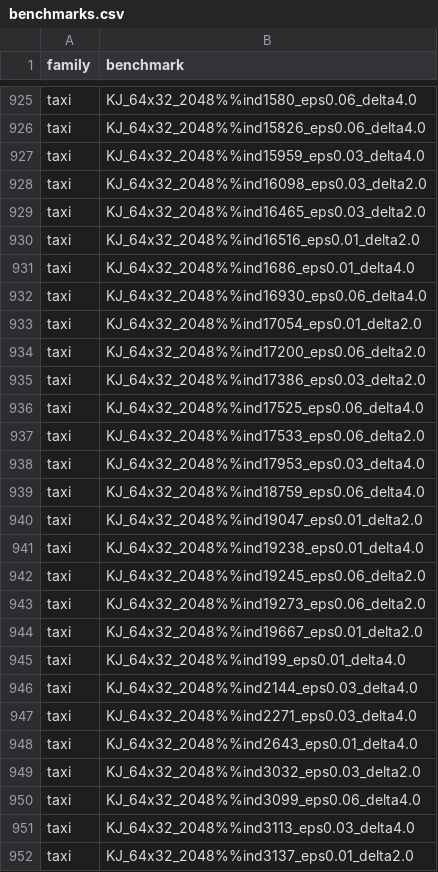
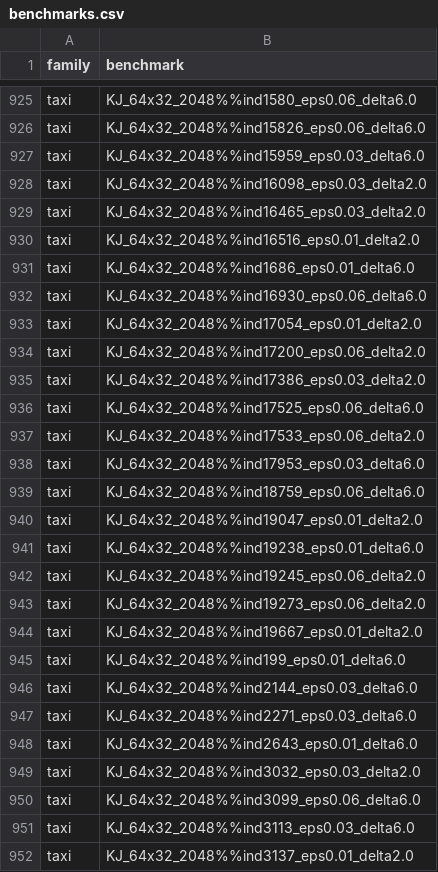
Before and after one commit to anwu1219/leaderboardData, a CSV file: data/benchmarks.csv, drawn as a sheet; only a part is shown, gaps mark what is left out; the diff covers the shown part only; the diff names each change by its address in the sheet, - before the commit and + after, or states it on an @@ line.

```diff
--- a/data/benchmarks.csv
+++ b/data/benchmarks.csv
-B925 (benchmark): KJ_64x32_2048%%ind1580_eps0.06_delta4.0
+B925 (benchmark): KJ_64x32_2048%%ind1580_eps0.06_delta6.0
-B926 (benchmark): KJ_64x32_2048%%ind15826_eps0.06_delta4.0
+B926 (benchmark): KJ_64x32_2048%%ind15826_eps0.06_delta6.0
-B927 (benchmark): KJ_64x32_2048%%ind15959_eps0.03_delta4.0
+B927 (benchmark): KJ_64x32_2048%%ind15959_eps0.03_delta6.0
-B931 (benchmark): KJ_64x32_2048%%ind1686_eps0.01_delta4.0
+B931 (benchmark): KJ_64x32_2048%%ind1686_eps0.01_delta6.0
-B932 (benchmark): KJ_64x32_2048%%ind16930_eps0.06_delta4.0
+B932 (benchmark): KJ_64x32_2048%%ind16930_eps0.06_delta6.0
-B936 (benchmark): KJ_64x32_2048%%ind17525_eps0.06_delta4.0
+B936 (benchmark): KJ_64x32_2048%%ind17525_eps0.06_delta6.0
-B938 (benchmark): KJ_64x32_2048%%ind17953_eps0.03_delta4.0
+B938 (benchmark): KJ_64x32_2048%%ind17953_eps0.03_delta6.0
-B939 (benchmark): KJ_64x32_2048%%ind18759_eps0.06_delta4.0
+B939 (benchmark): KJ_64x32_2048%%ind18759_eps0.06_delta6.0
-B941 (benchmark): KJ_64x32_2048%%ind19238_eps0.01_delta4.0
+B941 (benchmark): KJ_64x32_2048%%ind19238_eps0.01_delta6.0
-B945 (benchmark): KJ_64x32_2048%%ind199_eps0.01_delta4.0
+B945 (benchmark): KJ_64x32_2048%%ind199_eps0.01_delta6.0
-B946 (benchmark): KJ_64x32_2048%%ind2144_eps0.03_delta4.0
+B946 (benchmark): KJ_64x32_2048%%ind2144_eps0.03_delta6.0
-B947 (benchmark): KJ_64x32_2048%%ind2271_eps0.03_delta4.0
+B947 (benchmark): KJ_64x32_2048%%ind2271_eps0.03_delta6.0
-B948 (benchmark): KJ_64x32_2048%%ind2643_eps0.01_delta4.0
+B948 (benchmark): KJ_64x32_2048%%ind2643_eps0.01_delta6.0
-B950 (benchmark): KJ_64x32_2048%%ind3099_eps0.06_delta4.0
+B950 (benchmark): KJ_64x32_2048%%ind3099_eps0.06_delta6.0
-B951 (benchmark): KJ_64x32_2048%%ind3113_eps0.03_delta4.0
+B951 (benchmark): KJ_64x32_2048%%ind3113_eps0.03_delta6.0
```
Also changed, not shown: 123 edited cells elsewhere in this file, 9 other files.
